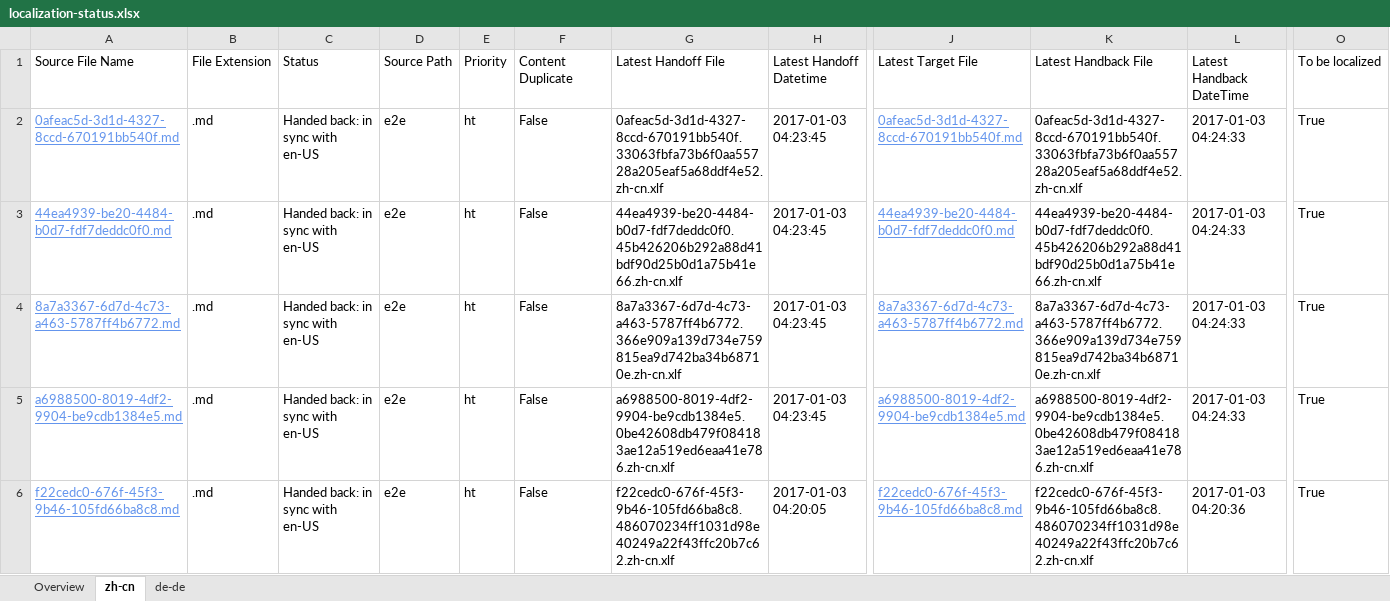
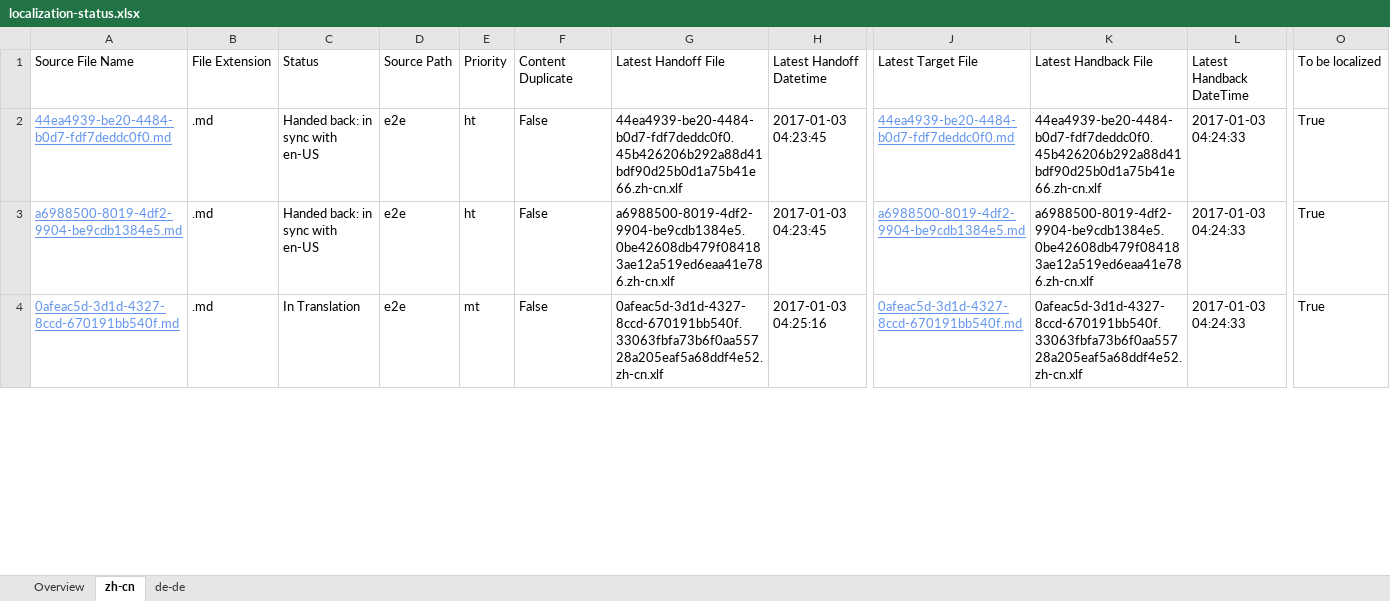
Before and after one commit to OpenLocalizationTestOrg/ol-test1-handback, an Excel workbook: ol-handback/OpenLocalizationTestOrg/ol-test1/ci/localization-status.xlsx, sheet zh-cn, drawn as a sheet; only a part is shown, gaps mark what is left out; values as stored, in another font and other column widths than the file's, no borders; table styles not drawn; removed rows and columns are numbered as before the commit, all else as after; rows hold the shown columns only; the diff covers the shown part only; the diff names each change by its address in the sheet, - before the commit and + after, or states it on an @@ line.

```diff
--- a/ol-handback/OpenLocalizationTestOrg/ol-test1/ci/localization-status.xlsx (sheet zh-cn)
+++ b/ol-handback/OpenLocalizationTestOrg/ol-test1/ci/localization-status.xlsx (sheet zh-cn)
-row 2: 0afeac5d-3d1d-4327-8ccd-670191bb540f.md | .md | Handed back: in sync with en-US | e2e | ht | False | 0afeac5d-3d1d-4327-8ccd-670191bb540f.33063fbfa73b6f0aa55728a205eaf5a68ddf4e52.zh-cn.xlf | 2017-01-03 04:23:45 | 0afeac5d-3d1d-4327-8ccd-670191bb540f.md | 0afeac5d-3d1d-4327-8ccd-670191bb540f.33063fbfa73b6f0aa55728a205eaf5a68ddf4e52.zh-cn.xlf | 2017-01-03 04:24:33 | True
-row 4: 8a7a3367-6d7d-4c73-a463-5787ff4b6772.md | .md | Handed back: in sync with en-US | e2e | ht | False | 8a7a3367-6d7d-4c73-a463-5787ff4b6772.366e909a139d734e759815ea9d742ba34b68710e.zh-cn.xlf | 2017-01-03 04:23:45 | 8a7a3367-6d7d-4c73-a463-5787ff4b6772.md | 8a7a3367-6d7d-4c73-a463-5787ff4b6772.366e909a139d734e759815ea9d742ba34b68710e.zh-cn.xlf | 2017-01-03 04:24:33 | True
-A4: f22cedc0-676f-45f3-9b46-105fd66ba8c8.md
+A4: 0afeac5d-3d1d-4327-8ccd-670191bb540f.md
-C4: Handed back: in sync with en-US
+C4: In Translation
-E4: ht
+E4: mt
-G4: f22cedc0-676f-45f3-9b46-105fd66ba8c8.486070234ff1031d98e40249a22f43ffc20b7c62.zh-cn.xlf
+G4: 0afeac5d-3d1d-4327-8ccd-670191bb540f.33063fbfa73b6f0aa55728a205eaf5a68ddf4e52.zh-cn.xlf
-H4: 2017-01-03 04:20:05
+H4: 2017-01-03 04:25:16
-J4: f22cedc0-676f-45f3-9b46-105fd66ba8c8.md
+J4: 0afeac5d-3d1d-4327-8ccd-670191bb540f.md
-K4: f22cedc0-676f-45f3-9b46-105fd66ba8c8.486070234ff1031d98e40249a22f43ffc20b7c62.zh-cn.xlf
+K4: 0afeac5d-3d1d-4327-8ccd-670191bb540f.33063fbfa73b6f0aa55728a205eaf5a68ddf4e52.zh-cn.xlf
-L4: 2017-01-03 04:20:36
+L4: 2017-01-03 04:24:33
```
Also changed, not shown: 17 edited cells elsewhere in this sheet, sheet de-de, sheet Overview.
